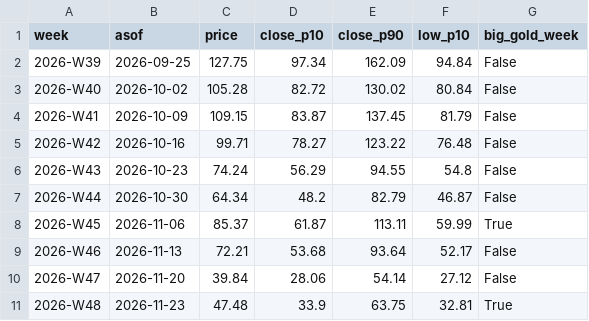
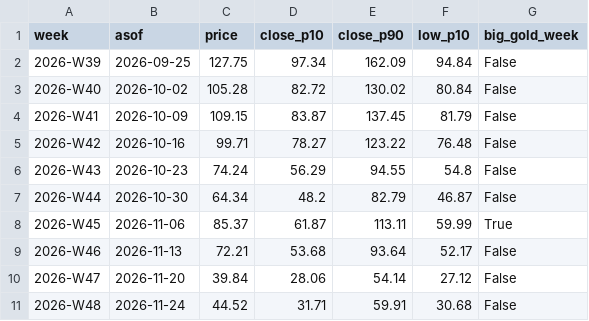
Before and after one commit to royrahal7/gdxu-report, a CSV file: report_log.csv, drawn as a sheet.

```diff
--- a/report_log.csv
+++ b/report_log.csv
@@ -10,2 +10,2 @@ week,asof,price,close_p10,close_p90,low_p10,big_gold_week
 2026-W47,2026-11-20,39.84,28.06,54.14,27.12,False
-2026-W48,2026-11-23,47.48,33.9,63.75,32.81,True
+2026-W48,2026-11-24,44.52,31.71,59.91,30.68,False
```
Also changed, not shown: daily_log.csv, 1 other file.
